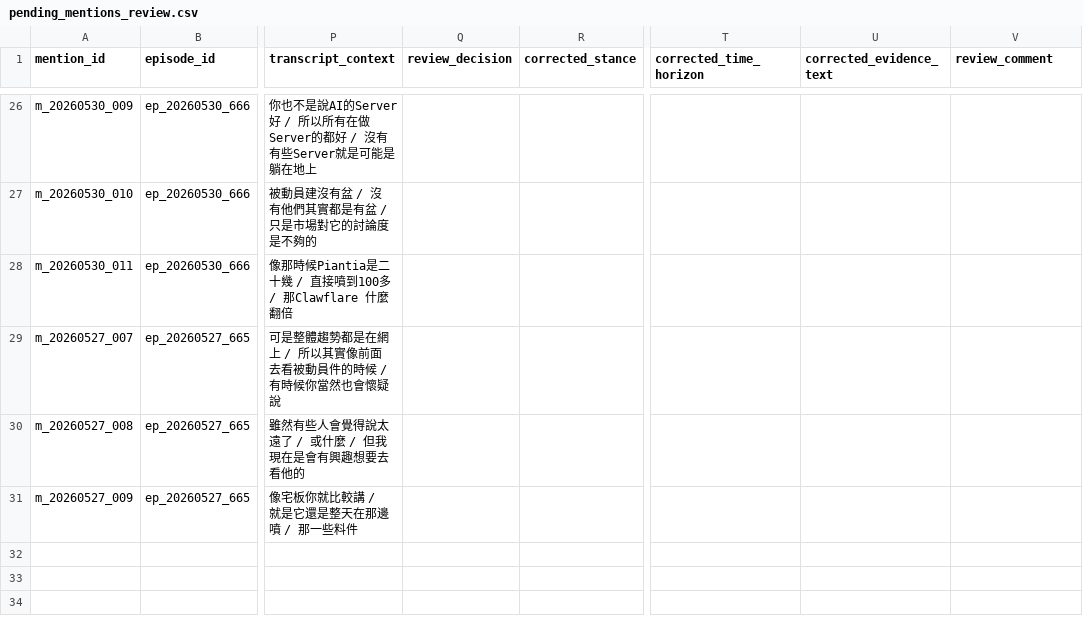
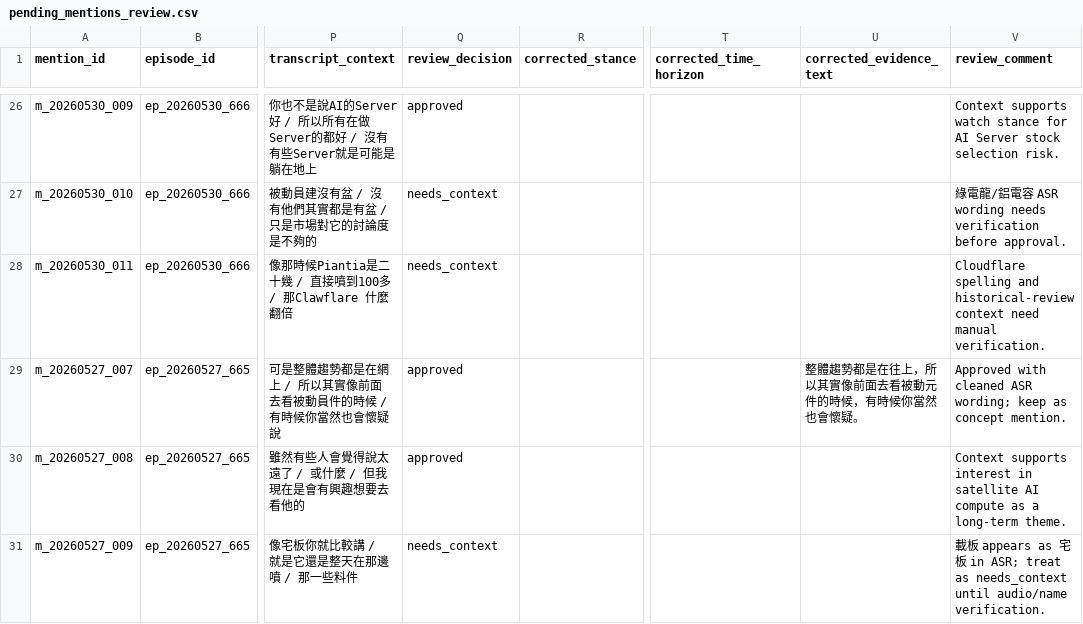
Before and after one commit to ChingYa0415/gooaye-tracker, a CSV file: reports/pending_mentions_review.csv, drawn as a sheet; only a part is shown, gaps mark what is left out; the diff covers the shown part only; the diff names each change by its address in the sheet, - before the commit and + after, or states it on an @@ line.

Commit message:
Apply first mention review pass

```diff
--- a/reports/pending_mentions_review.csv
+++ b/reports/pending_mentions_review.csv
-Q26 (review_decision): (empty)
+Q26 (review_decision): approved
-V26 (review_comment): (empty)
+V26 (review_comment): Context supports watch stance for AI Server stock selection risk.
-Q27:Q28 (review_decision): (empty)
+Q27:Q28 (review_decision): needs_context
-V27 (review_comment): (empty)
+V27 (review_comment): 綠電龍/鋁電容 ASR wording needs verification before approval.
-V28 (review_comment): (empty)
+V28 (review_comment): Cloudflare spelling and historical-review context need manual verification.
-Q29:Q30 (review_decision): (empty)
+Q29:Q30 (review_decision): approved
-U29 (corrected_evidence_text): (empty)
+U29 (corrected_evidence_text): 整體趨勢都是在往上，所以其實像前面去看被動元件的時候，有時候你當然也會懷疑。
-V29 (review_comment): (empty)
+V29 (review_comment): Approved with cleaned ASR wording; keep as concept mention.
-V30 (review_comment): (empty)
+V30 (review_comment): Context supports interest in satellite AI compute as a long-term theme.
-Q31 (review_decision): (empty)
+Q31 (review_decision): needs_context
-V31 (review_comment): (empty)
+V31 (review_comment): 載板 appears as 宅板 in ASR; treat as needs_context until audio/name verification.
```
Also changed, not shown: 52 edited cells elsewhere in this file, data/processed/mentions.csv, 2 other files.
